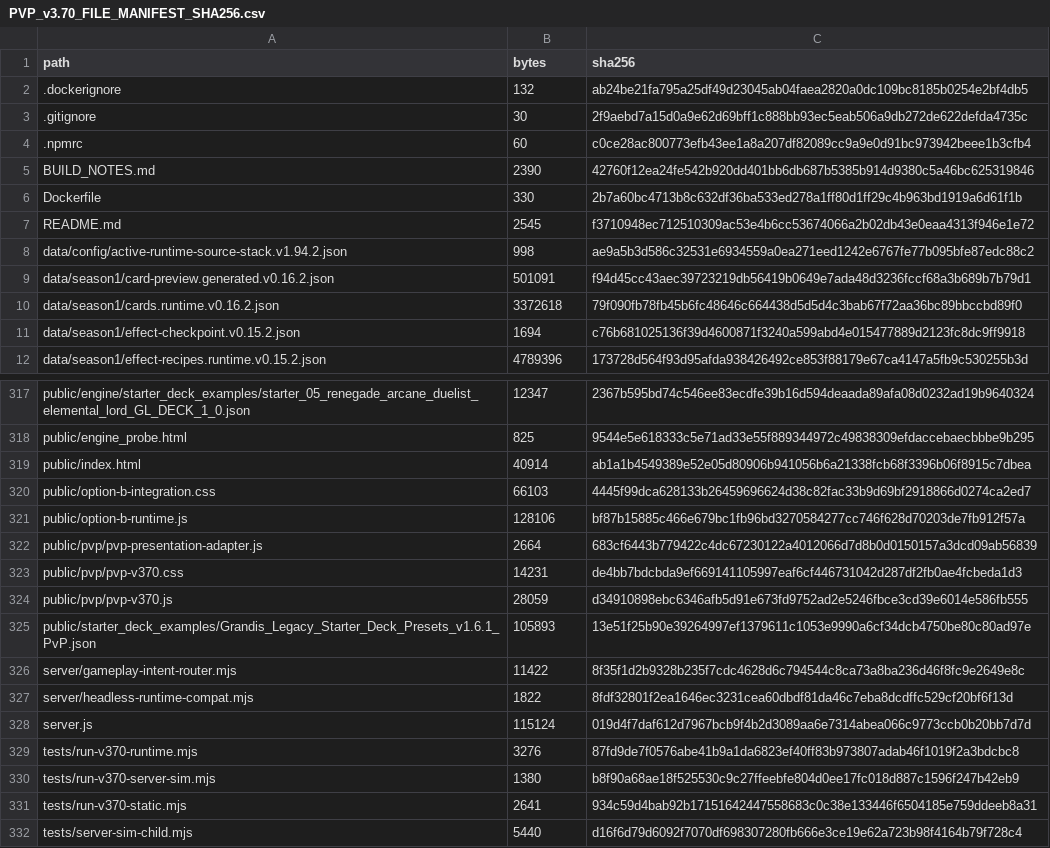
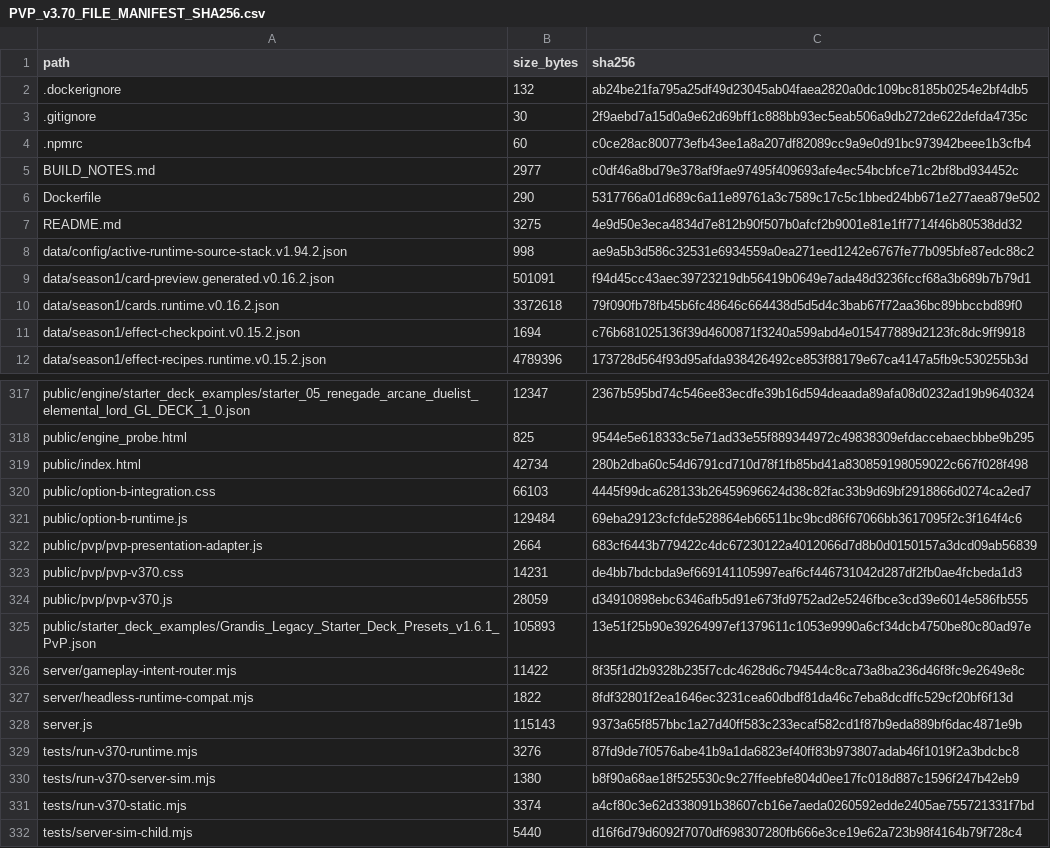
Before and after one commit to GrandisLegacyTCG/Grandis-Legacy-PvP-Trial, a CSV file: PVP_v3.70_FILE_MANIFEST_SHA256.csv, drawn as a sheet; only a part is shown, gaps mark what is left out.

```diff
--- a/PVP_v3.70_FILE_MANIFEST_SHA256.csv
+++ b/PVP_v3.70_FILE_MANIFEST_SHA256.csv
@@ -1,2 +1,2 @@
-path,bytes,sha256
+path,size_bytes,sha256
 .dockerignore,132,ab24be21fa795a25df49d23045ab04faea2820a0dc109bc8185b0254e2bf4db5
@@ -4,5 +4,5 @@ path,bytes,sha256
 .npmrc,60,c0ce28ac800773efb43ee1a8a207df82089cc9a9e0d91bc973942beee1b3cfb4
-BUILD_NOTES.md,2390,42760f12ea24fe542b920dd401bb6db687b5385b914d9380c5a46bc625319846
-Dockerfile,330,2b7a60bc4713b8c632df36ba533ed278a1ff80d1ff29c4b963bd1919a6d61f1b
-README.md,2545,f3710948ec712510309ac53e4b6cc53674066a2b02db43e0eaa4313f946e1e72
+BUILD_NOTES.md,2977,c0df46a8bd79e378af9fae97495f409693afe4ec54bcbfce71c2bf8bd934452c
+Dockerfile,290,5317766a01d689c6a11e89761a3c7589c17c5c1bbed24bb671e277aea879e502
+README.md,3275,4e9d50e3eca4834d7e812b90f507b0afcf2b9001e81e1ff7714f46b80538dd32
 data/config/active-runtime-source-stack.v1.94.2.json,998,ae9a5b3d586c32531e6934559a0ea271eed1242e6767fe77b095bfe87edc88c2
@@ -318,5 +318,5 @@ public/engine/starter_deck_examples/starter_05_renegade_arcane_duelist_elemental
 public/engine_probe.html,825,9544e5e618333c5e71ad33e55f889344972c49838309efdaccebaecbbbe9b295
-public/index.html,40914,ab1a1b4549389e52e05d80906b941056b6a21338fcb68f3396b06f8915c7dbea
+public/index.html,42734,280b2dba60c54d6791cd710d78f1fb85bd41a830859198059022c667f028f498
 public/option-b-integration.css,66103,4445f99dca628133b26459696624d38c82fac33b9d69bf2918866d0274ca2ed7
-public/option-b-runtime.js,128106,bf87b15885c466e679bc1fb96bd3270584277cc746f628d70203de7fb912f57a
+public/option-b-runtime.js,129484,69eba29123cfcfde528864eb66511bc9bcd86f67066bb3617095f2c3f164f4c6
 public/pvp/pvp-presentation-adapter.js,2664,683cf6443b779422c4dc67230122a4012066d7d8b0d0150157a3dcd09ab56839
@@ -327,6 +327,6 @@ server/gameplay-intent-router.mjs,11422,8f35f1d2b9328b235f7cdc4628d6c794544c8ca7
 server/headless-runtime-compat.mjs,1822,8fdf32801f2ea1646ec3231cea60dbdf81da46c7eba8dcdffc529cf20bf6f13d
-server.js,115124,019d4f7daf612d7967bcb9f4b2d3089aa6e7314abea066c9773ccb0b20bb7d7d
+server.js,115143,9373a65f857bbc1a27d40ff583c233ecaf582cd1f87b9eda889bf6dac4871e9b
 tests/run-v370-runtime.mjs,3276,87fd9de7f0576abe41b9a1da6823ef40ff83b973807adab46f1019f2a3bdcbc8
 tests/run-v370-server-sim.mjs,1380,b8f90a68ae18f525530c9c27ffeebfe804d0ee17fc018d887c1596f247b42eb9
-tests/run-v370-static.mjs,2641,934c59d4bab92b17151642447558683c0c38e133446f6504185e759ddeeb8a31
+tests/run-v370-static.mjs,3374,a4cf80c3e62d338091b38607cb16e7aeda0260592edde2405ae755721331f7bd
 tests/server-sim-child.mjs,5440,d16f6d79d6092f7070df698307280fb666e3ce19e62a723b98f4164b79f728c4
```
Also changed, not shown: 7 other files.
